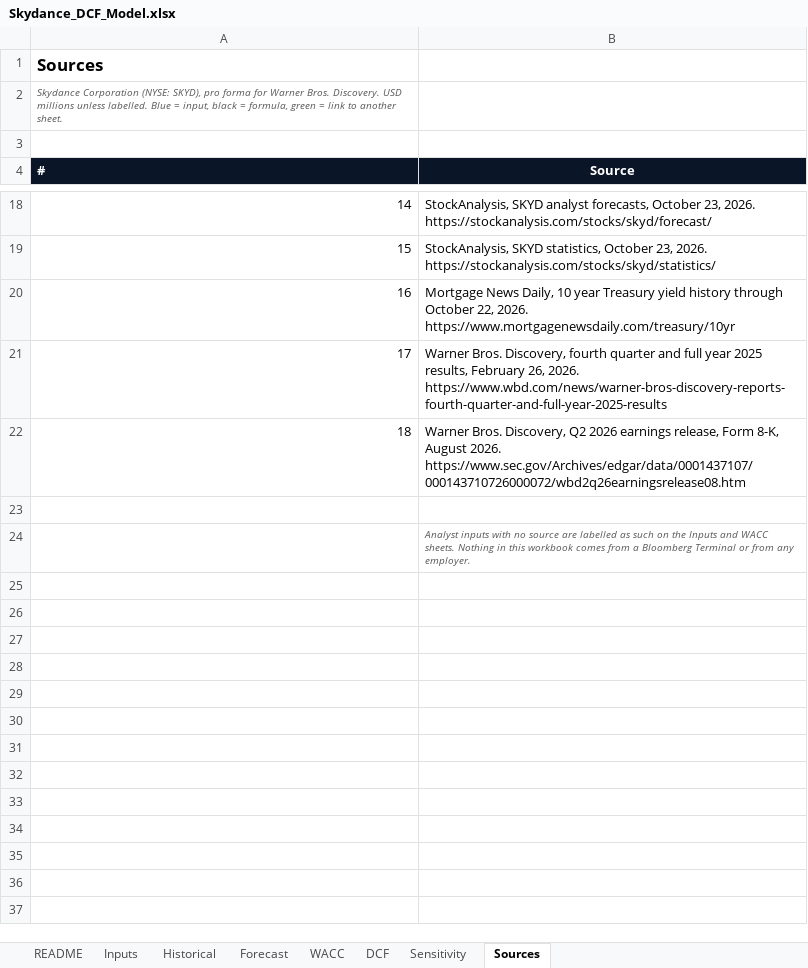
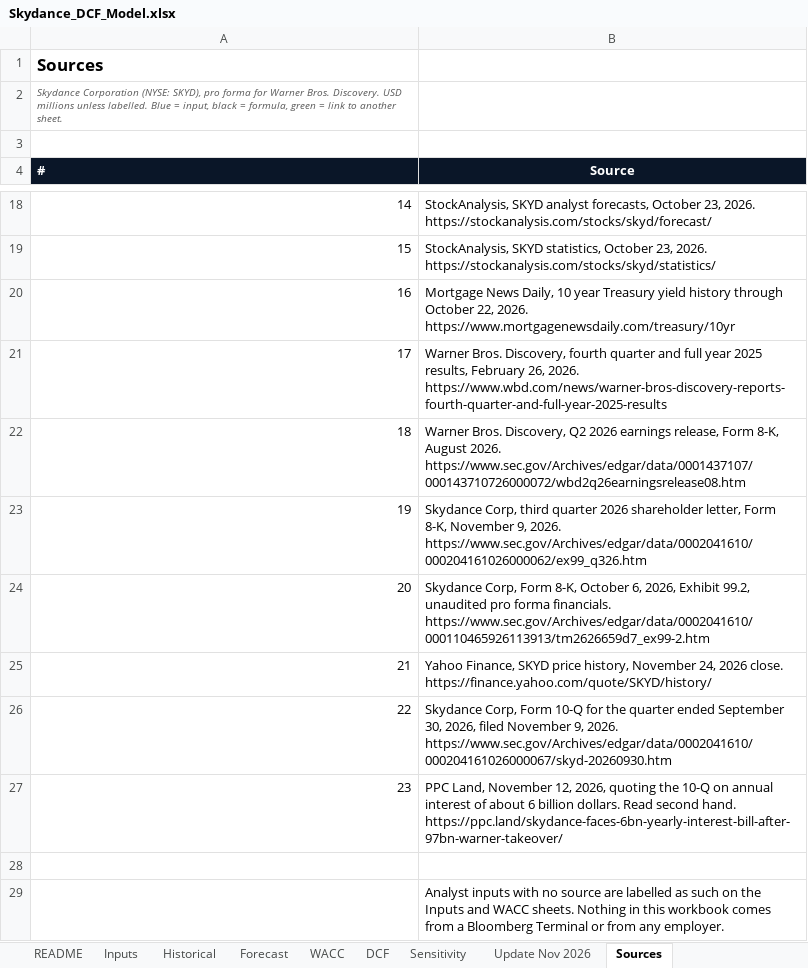
Before and after one commit to ferrierotony-cmyk/market_dashboard, an Excel workbook: site_extra/portfolio/assets/Skydance_DCF_Model.xlsx, sheet Sources, drawn as a sheet; only a part is shown, gaps mark what is left out; values as stored, in another font and other column widths than the file's, no borders; addresses are those after the commit; the diff names each change by its address in the sheet, - before the commit and + after, or states it on an @@ line.

```diff
--- a/site_extra/portfolio/assets/Skydance_DCF_Model.xlsx (sheet Sources)
+++ b/site_extra/portfolio/assets/Skydance_DCF_Model.xlsx (sheet Sources)
+sheet tab: Update Nov 2026
+row 23: 19 | Skydance Corp, third quarter 2026 shareholder letter, Form 8-K, November 9, 2026. https://www.sec.gov/Archives/edgar/data/0002041610/000204161026000062/ex99_q326.htm
+row 24: 20 | Skydance Corp, Form 8-K, October 6, 2026, Exhibit 99.2, unaudited pro forma financials. https://www.sec.gov/Archives/edgar/data/0002041610/000110465926113913/tm2626659d7_ex99-2.htm
+row 25: 21 | Yahoo Finance, SKYD price history, November 24, 2026 close. https://finance.yahoo.com/quote/SKYD/history/
+row 26: 22 | Skydance Corp, Form 10-Q for the quarter ended September 30, 2026, filed November 9, 2026. https://www.sec.gov/Archives/edgar/data/0002041610/000204161026000067/skyd-20260930.htm
+row 27: 23 | PPC Land, November 12, 2026, quoting the 10-Q on annual interest of about 6 billion dollars. Read second hand. https://ppc.land/skydance-faces-6bn-yearly-interest-bill-after-97bn-warner-takeover/
@@ B29 italic: on → off, text colour: #595959 → black, text size: larger @@
```
Also changed, not shown: sheet README, site_extra/portfolio/assets/Media_Credit_Comps.xlsx, 54 other files.
